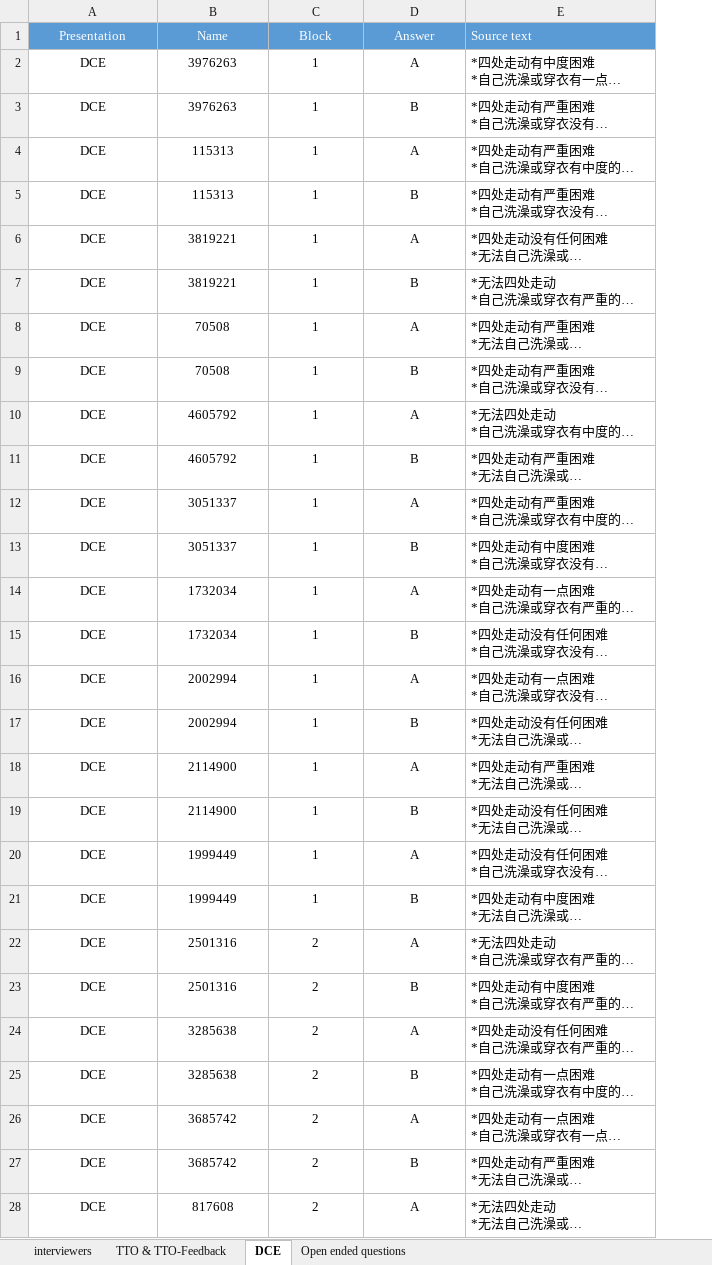
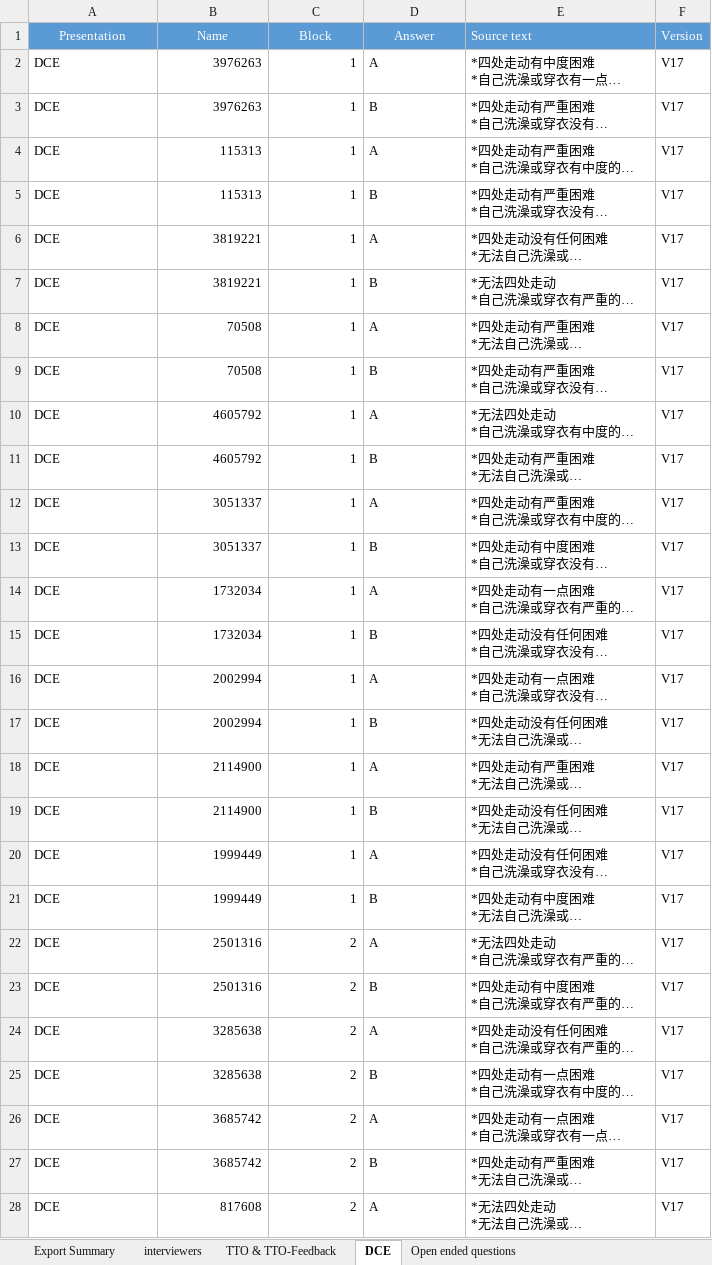
Before and after one commit to wiidan/abelit-ThirdParty, an Excel workbook: third_party_feedback/feedback/data/questions.xlsx, sheet DCE, drawn as a sheet; only a part is shown; long unchanged cells end in …; values as stored, in another font and other column widths than the file's, no borders; the diff covers the shown part only; the diff names each change by its address in the sheet, - before the commit and + after, or states it on an @@ line.

Commit message:
add question version

```diff
--- a/third_party_feedback/feedback/data/questions.xlsx (sheet DCE)
+++ b/third_party_feedback/feedback/data/questions.xlsx (sheet DCE)
+sheet tab: Export Summary
+column F (Version), rows 2-28: all V17
-A2:A28 alignment: center
+A2:A28 alignment: left
-B2:C28 alignment: center
+B2:C28 alignment: right
-D2:D28 alignment: center
+D2:D28 alignment: left
```
Also changed, not shown: cell formats elsewhere in this sheet, sheet TTO & TTO-Feedback, sheet Open ended questions, 7 other files.
